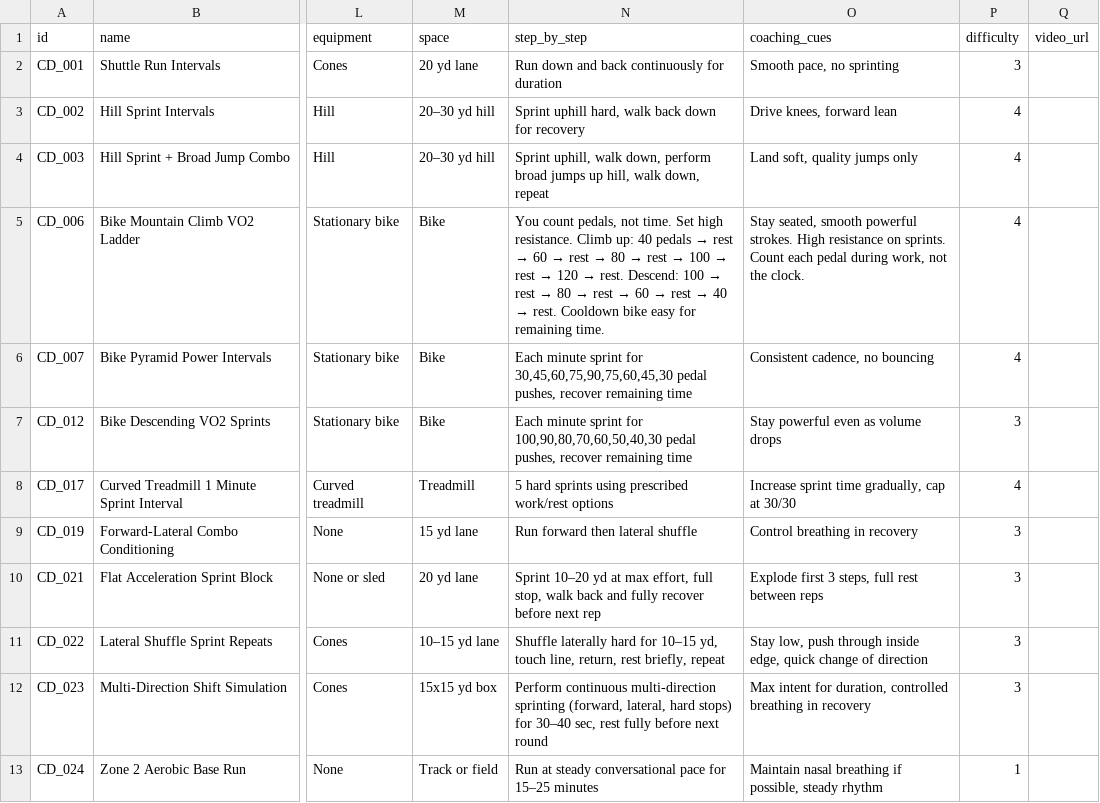
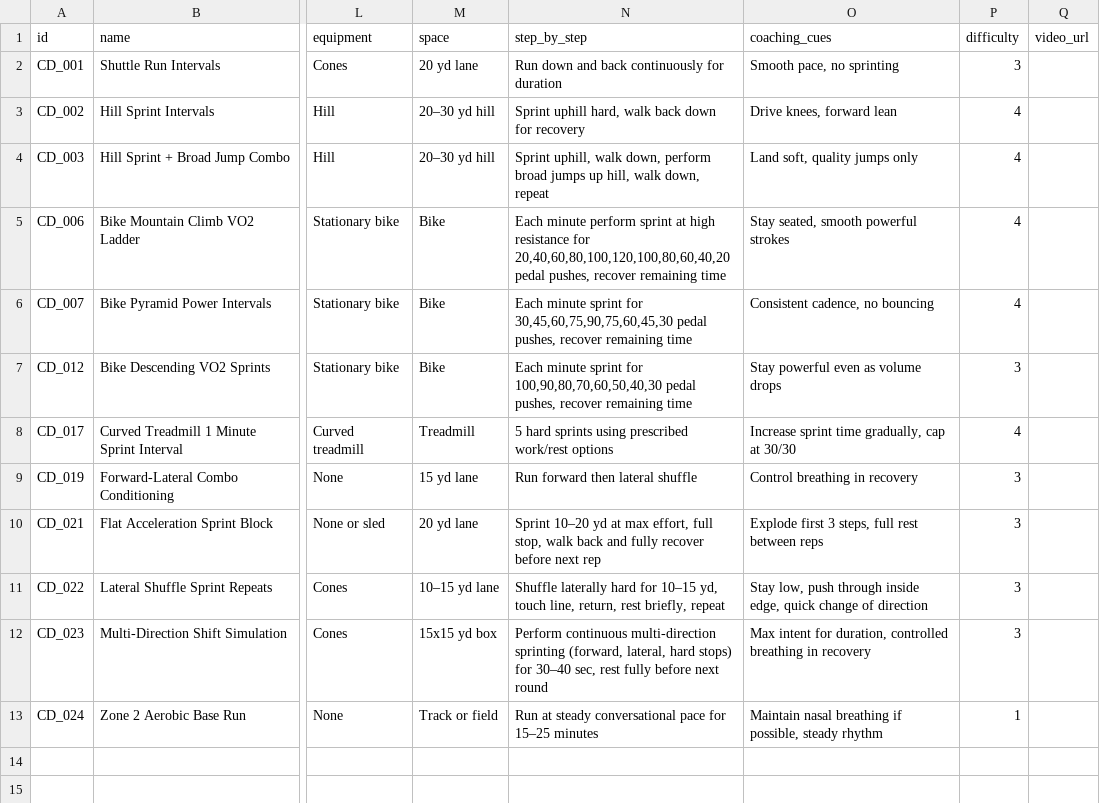
Before and after one commit to JaegerErich/Bender, a CSV file: data/csv_exports/energy_systems.csv, drawn as a sheet; only a part is shown, gaps mark what is left out; the diff names each change by its address in the sheet, - before the commit and + after, or states it on an @@ line.

```diff
--- a/data/csv_exports/energy_systems.csv
+++ b/data/csv_exports/energy_systems.csv
@@ N5 (step_by_step): You count pedals, not time. Set high resistance. Climb up: 40 pedals → rest → 60 → rest → 80 → rest → 100 → rest → 120 → rest. Descend: 100 → rest → 80 → rest → 60 → rest → 40 → rest. Cooldown bike easy for remaining time. → Each minute perform sprint at high resistance for 20,40,60,80,100,120,100,80,60,40,20 pedal pushes, recover remaining time @@
-O5 (coaching_cues): …smooth powerful strokes. High resistance on sprints. Count each pedal during work, not the clock.
+O5 (coaching_cues): …smooth powerful strokes
```
Also changed, not shown: data/csv_exports/mobility.csv, data/csv_exports/movement.csv, 10 other files.
